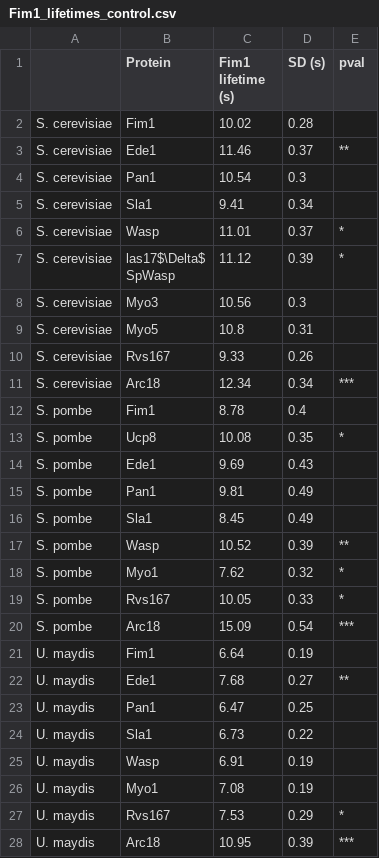
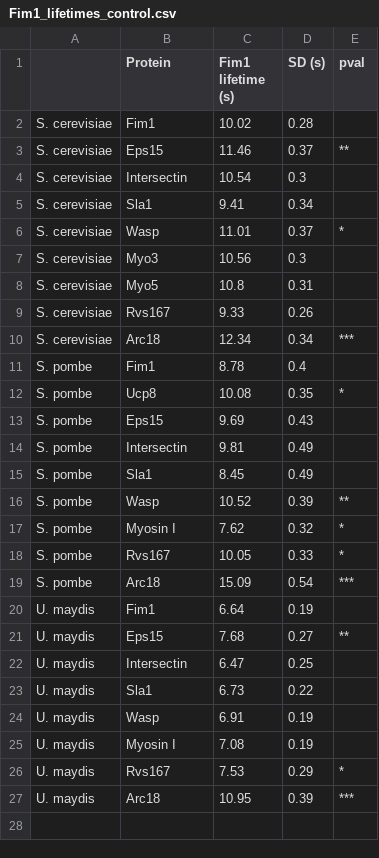
Before and after one commit to apicco/EvoCellBio, a CSV file: Protein_lifetimes/Fim1_lifetimes_control.csv, drawn as a sheet.

Commit message:
modify fim1 lifetime barplot

```diff
--- a/Protein_lifetimes/Fim1_lifetimes_control.csv
+++ b/Protein_lifetimes/Fim1_lifetimes_control.csv
@@ -2,8 +2,6 @@
 S. cerevisiae,Fim1,10.02,0.28,
-S. cerevisiae,Ede1,11.46,0.37,**
-S. cerevisiae,Pan1,10.54,0.3,
+S. cerevisiae,Eps15,11.46,0.37,**
+S. cerevisiae,Intersectin,10.54,0.3,
 S. cerevisiae,Sla1,9.41,0.34,
 S. cerevisiae,Wasp,11.01,0.37,*
-S. cerevisiae,"las17$\Delta$
-SpWasp",11.12,0.39,*
 S. cerevisiae,Myo3,10.56,0.3,
@@ -14,7 +12,7 @@ S. pombe,Fim1,8.78,0.4,
 S. pombe,Ucp8,10.08,0.35,*
-S. pombe,Ede1,9.69,0.43,
-S. pombe,Pan1,9.81,0.49,
+S. pombe,Eps15,9.69,0.43,
+S. pombe,Intersectin,9.81,0.49,
 S. pombe,Sla1,8.45,0.49,
 S. pombe,Wasp,10.52,0.39,**
-S. pombe,Myo1,7.62,0.32,*
+S. pombe,Myosin I,7.62,0.32,*
 S. pombe,Rvs167,10.05,0.33,*
@@ -22,7 +20,7 @@ S. pombe,Arc18,15.09,0.54,***
 U. maydis,Fim1,6.64,0.19,
-U. maydis,Ede1,7.68,0.27,**
-U. maydis,Pan1,6.47,0.25,
+U. maydis,Eps15,7.68,0.27,**
+U. maydis,Intersectin,6.47,0.25,
 U. maydis,Sla1,6.73,0.22,
 U. maydis,Wasp,6.91,0.19,
-U. maydis,Myo1,7.08,0.19,
+U. maydis,Myosin I,7.08,0.19,
 U. maydis,Rvs167,7.53,0.29,*
```
Also changed, not shown: 3 other files.
